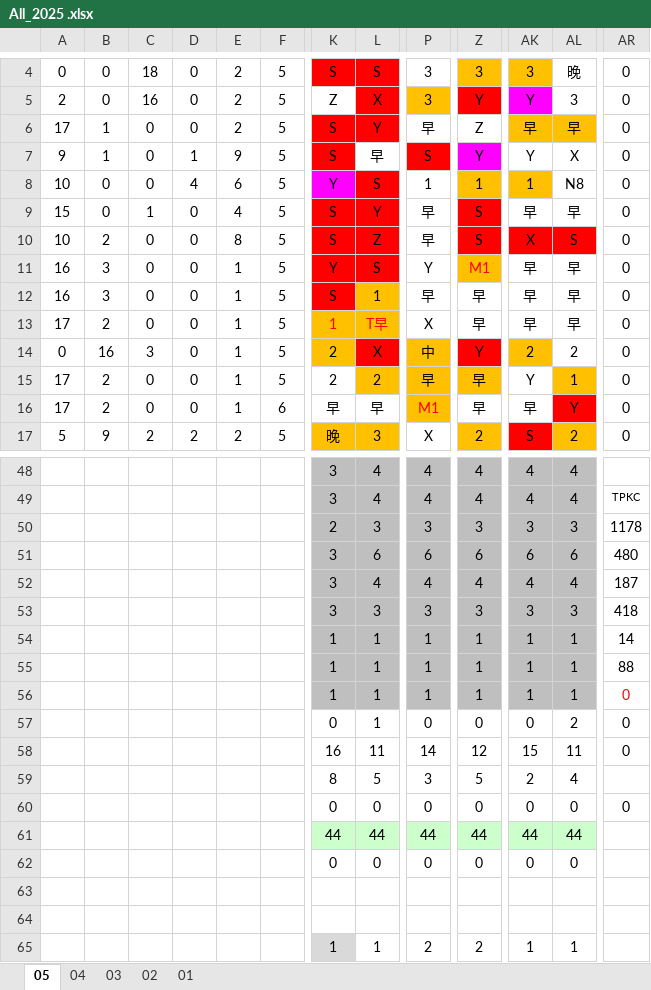
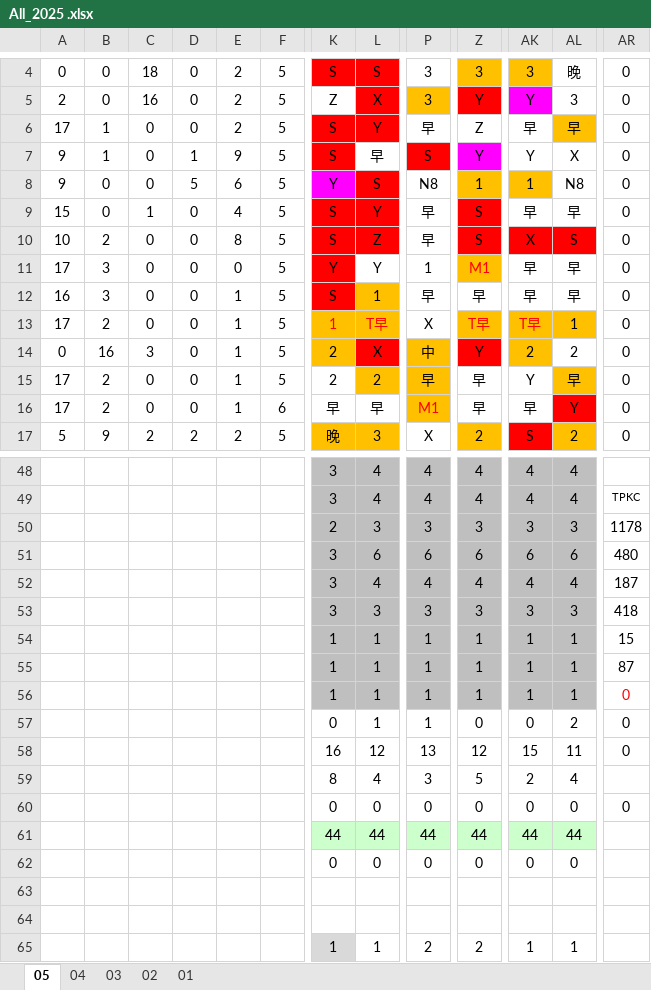
Before and after one commit to JasonHsuFet/Working_Shift, an Excel workbook: All_2025 .xlsx, sheet 05, drawn as a sheet; only a part is shown, gaps mark what is left out; values as stored, in another font and other column widths than the file's, no borders; conditional formats not drawn; the diff names each change by its address in the sheet, - before the commit and + after, or states it on an @@ line.

Commit message:
Add files via upload

```diff
--- a/All_2025 .xlsx (sheet 05)
+++ b/All_2025 .xlsx (sheet 05)
-AK6 fill: #FFC000
+AK6 fill: none
-A8: 10
+A8: 9
-D8: 4
+D8: 5
-P8: 1
+P8: N8
-A11: 16
+A11: 17
-E11: 1
+E11: 0
-L11: S
+L11: Y
-L11 fill: #FF0000
+L11 fill: none
-P11: Y
+P11: 1
-Z13: 早
+Z13: T早
@@ Z13 fill: none → #FFC000, text colour: black → #FF0000 @@
-AK13: 早
+AK13: T早
-AK13:AL13 fill: none
+AK13:AL13 fill: #FFC000
-AK13 text colour: black
+AK13 text colour: #FF0000
-AL13: 早
+AL13: 1
-Z15 fill: #FFC000
+Z15 fill: none
-AL15: 1
+AL15: 早
-AR54: 14
+AR54: 15
-AR55: 88
+AR55: 87
-P57: 0
+P57: 1
-L58: 11
+L58: 12
-P58: 14
+P58: 13
-L59: 5
+L59: 4
```
